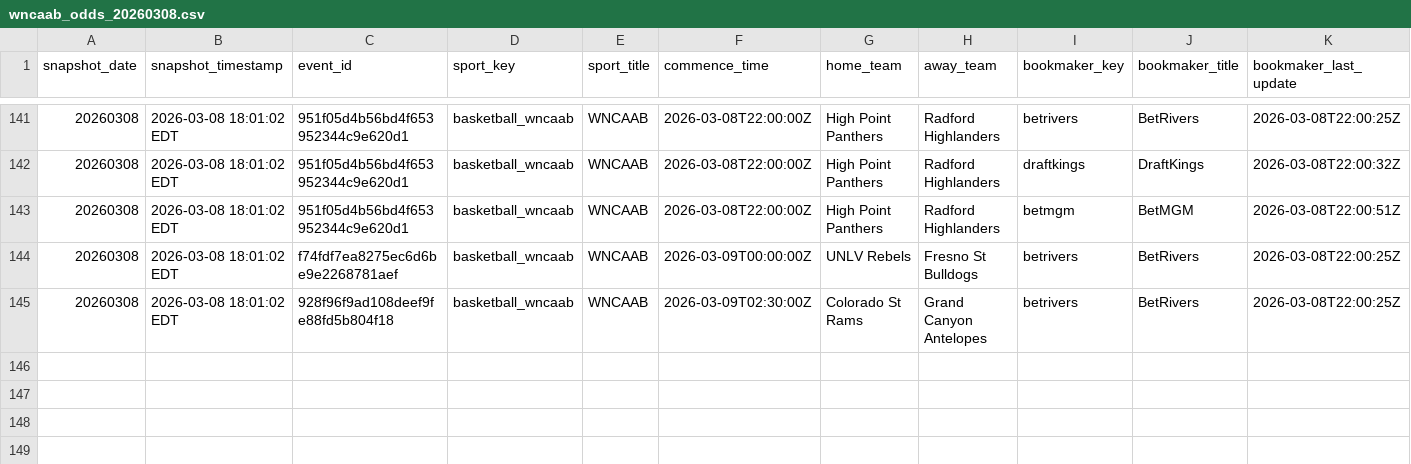
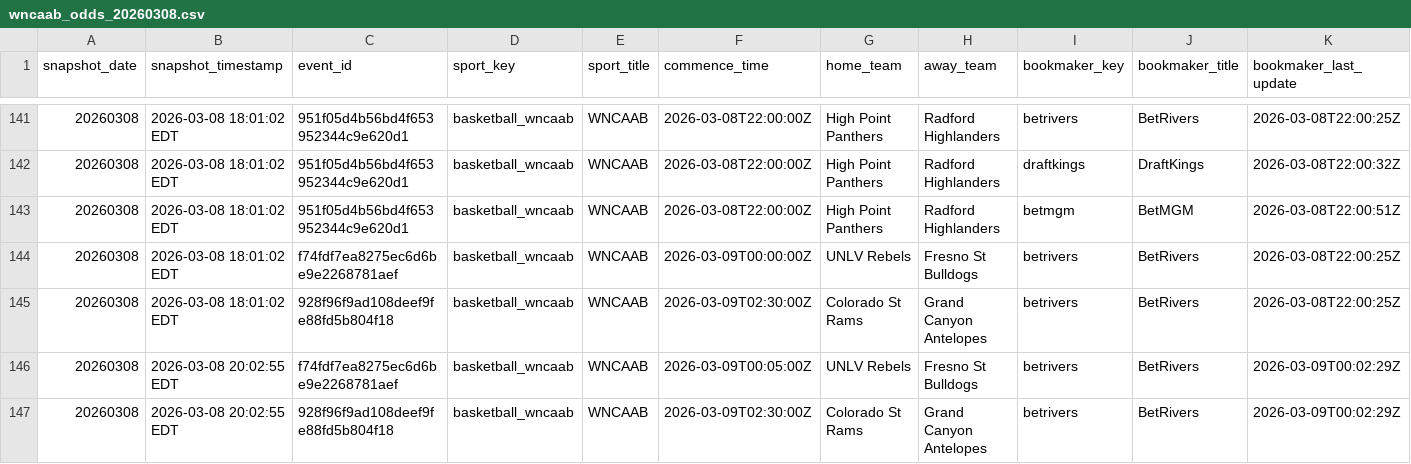
Before and after one commit to shmcminn/nicar26-github-actions, a CSV file: data/wncaab_odds_20260308.csv, drawn as a sheet; only a part is shown, gaps mark what is left out; rows hold the shown columns only; the diff names each change by its address in the sheet, - before the commit and + after, or states it on an @@ line.

```diff
--- a/data/wncaab_odds_20260308.csv
+++ b/data/wncaab_odds_20260308.csv
+row 146: 20260308 | 2026-03-08 20:02:55 EDT | f74fdf7ea8275ec6d6be9e2268781aef | basketball_wncaab | WNCAAB | 2026-03-09T00:05:00Z | UNLV Rebels | Fresno St Bulldogs | betrivers | BetRivers | 2026-03-09T00:02:29Z
+row 147: 20260308 | 2026-03-08 20:02:55 EDT | 928f96f9ad108deef9fe88fd5b804f18 | basketball_wncaab | WNCAAB | 2026-03-09T02:30:00Z | Colorado St Rams | Grand Canyon Antelopes | betrivers | BetRivers | 2026-03-09T00:02:29Z
```
Also changed, not shown: 1 other file.
